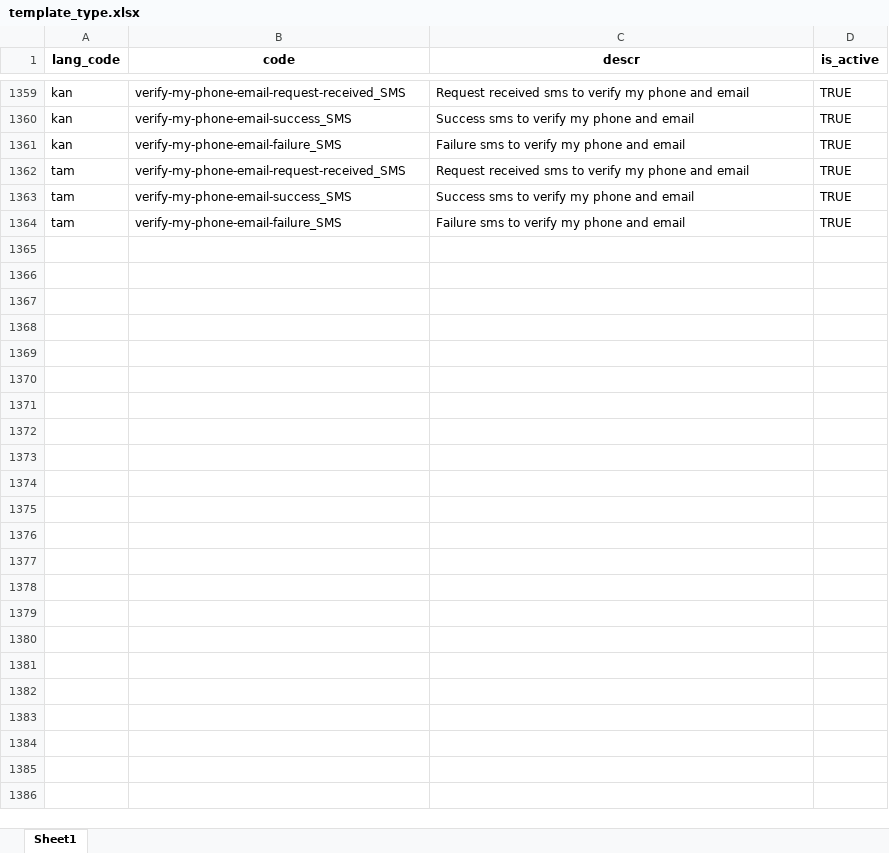
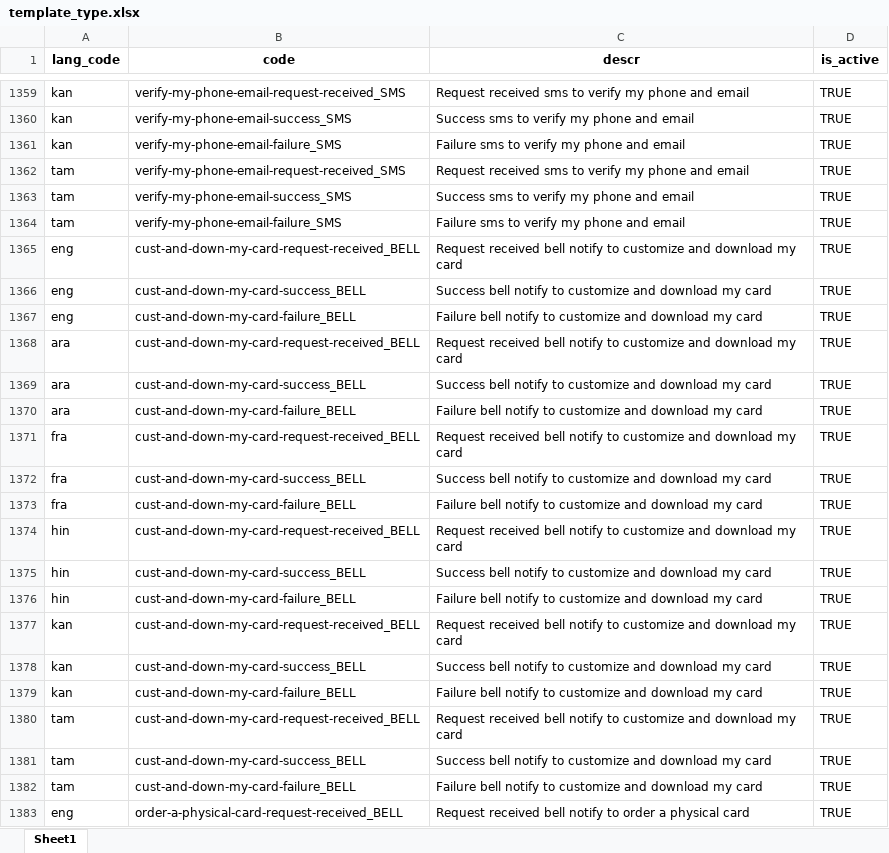
Before and after one commit to tf-nira/mosip-data_bkp, an Excel workbook: mosip_master/xlsx/template_type.xlsx, sheet Sheet1, drawn as a sheet; only a part is shown, gaps mark what is left out; values as stored, in another font and other column widths than the file's, no borders; the diff covers the shown part only; the diff names each change by its address in the sheet, - before the commit and + after, or states it on an @@ line.

```diff
--- a/mosip_master/xlsx/template_type.xlsx (sheet Sheet1)
+++ b/mosip_master/xlsx/template_type.xlsx (sheet Sheet1)
+row 1365: eng | cust-and-down-my-card-request-received_BELL | Request received bell notify to customize and download my card | TRUE
+row 1366: eng | cust-and-down-my-card-success_BELL | Success bell notify to customize and download my card | TRUE
+row 1367: eng | cust-and-down-my-card-failure_BELL | Failure bell notify to customize and download my card | TRUE
+row 1368: ara | cust-and-down-my-card-request-received_BELL | Request received bell notify to customize and download my card | TRUE
+row 1369: ara | cust-and-down-my-card-success_BELL | Success bell notify to customize and download my card | TRUE
+row 1370: ara | cust-and-down-my-card-failure_BELL | Failure bell notify to customize and download my card | TRUE
+row 1371: fra | cust-and-down-my-card-request-received_BELL | Request received bell notify to customize and download my card | TRUE
+row 1372: fra | cust-and-down-my-card-success_BELL | Success bell notify to customize and download my card | TRUE
+row 1373: fra | cust-and-down-my-card-failure_BELL | Failure bell notify to customize and download my card | TRUE
+row 1374: hin | cust-and-down-my-card-request-received_BELL | Request received bell notify to customize and download my card | TRUE
+row 1375: hin | cust-and-down-my-card-success_BELL | Success bell notify to customize and download my card | TRUE
+row 1376: hin | cust-and-down-my-card-failure_BELL | Failure bell notify to customize and download my card | TRUE
+row 1377: kan | cust-and-down-my-card-request-received_BELL | Request received bell notify to customize and download my card | TRUE
+row 1378: kan | cust-and-down-my-card-success_BELL | Success bell notify to customize and download my card | TRUE
+row 1379: kan | cust-and-down-my-card-failure_BELL | Failure bell notify to customize and download my card | TRUE
+row 1380: tam | cust-and-down-my-card-request-received_BELL | Request received bell notify to customize and download my card | TRUE
+row 1381: tam | cust-and-down-my-card-success_BELL | Success bell notify to customize and download my card | TRUE
+row 1382: tam | cust-and-down-my-card-failure_BELL | Failure bell notify to customize and download my card | TRUE
+row 1383: eng | order-a-physical-card-request-received_BELL | Request received bell notify to order a physical card | TRUE
```
Also changed, not shown: 125 added rows elsewhere in this sheet, mosip_master/xlsx/template.xlsx.
